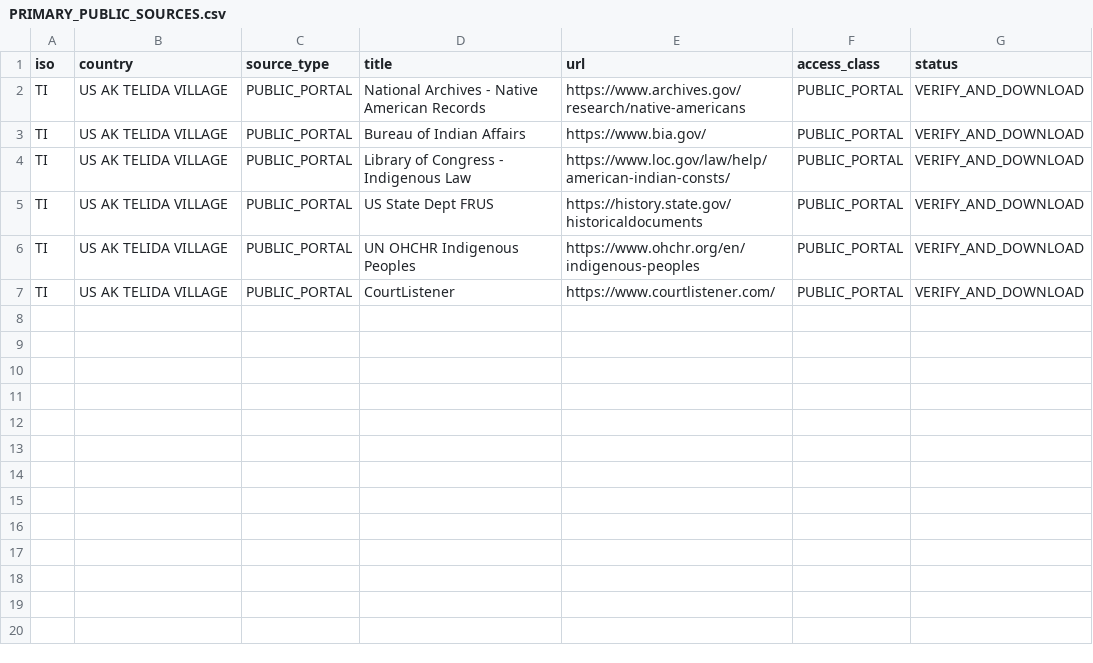
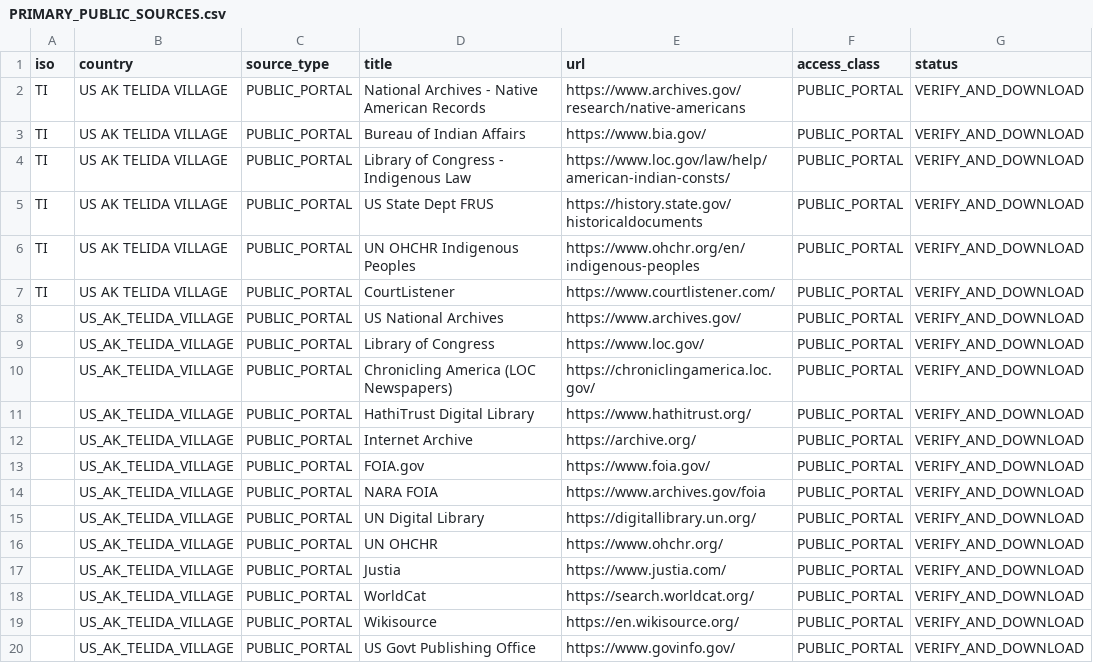
Before and after one commit to GlobalRestitutionAlliance/turtle-island-us-ak-telida-village-master-litigation, a CSV file: 03_Evidentiary_Exhibits/PRIMARY_PUBLIC_SOURCES.csv, drawn as a sheet.

Commit message:
Expand primary public source registries (Batch 2)

```diff
--- a/03_Evidentiary_Exhibits/PRIMARY_PUBLIC_SOURCES.csv
+++ b/03_Evidentiary_Exhibits/PRIMARY_PUBLIC_SOURCES.csv
@@ -7 +7,14 @@ TI,US AK TELIDA VILLAGE,PUBLIC_PORTAL,UN OHCHR Indigenous Peoples,https://www.oh
 TI,US AK TELIDA VILLAGE,PUBLIC_PORTAL,CourtListener,https://www.courtlistener.com/,PUBLIC_PORTAL,VERIFY_AND_DOWNLOAD
+,US_AK_TELIDA_VILLAGE,PUBLIC_PORTAL,US National Archives,https://www.archives.gov/,PUBLIC_PORTAL,VERIFY_AND_DOWNLOAD
+,US_AK_TELIDA_VILLAGE,PUBLIC_PORTAL,Library of Congress,https://www.loc.gov/,PUBLIC_PORTAL,VERIFY_AND_DOWNLOAD
+,US_AK_TELIDA_VILLAGE,PUBLIC_PORTAL,Chronicling America (LOC Newspapers),https://chroniclingamerica.loc.gov/,PUBLIC_PORTAL,VERIFY_AND_DOWNLOAD
+,US_AK_TELIDA_VILLAGE,PUBLIC_PORTAL,HathiTrust Digital Library,https://www.hathitrust.org/,PUBLIC_PORTAL,VERIFY_AND_DOWNLOAD
+,US_AK_TELIDA_VILLAGE,PUBLIC_PORTAL,Internet Archive,https://archive.org/,PUBLIC_PORTAL,VERIFY_AND_DOWNLOAD
+,US_AK_TELIDA_VILLAGE,PUBLIC_PORTAL,FOIA.gov,https://www.foia.gov/,PUBLIC_PORTAL,VERIFY_AND_DOWNLOAD
+,US_AK_TELIDA_VILLAGE,PUBLIC_PORTAL,NARA FOIA,https://www.archives.gov/foia,PUBLIC_PORTAL,VERIFY_AND_DOWNLOAD
+,US_AK_TELIDA_VILLAGE,PUBLIC_PORTAL,UN Digital Library,https://digitallibrary.un.org/,PUBLIC_PORTAL,VERIFY_AND_DOWNLOAD
+,US_AK_TELIDA_VILLAGE,PUBLIC_PORTAL,UN OHCHR,https://www.ohchr.org/,PUBLIC_PORTAL,VERIFY_AND_DOWNLOAD
+,US_AK_TELIDA_VILLAGE,PUBLIC_PORTAL,Justia,https://www.justia.com/,PUBLIC_PORTAL,VERIFY_AND_DOWNLOAD
+,US_AK_TELIDA_VILLAGE,PUBLIC_PORTAL,WorldCat,https://search.worldcat.org/,PUBLIC_PORTAL,VERIFY_AND_DOWNLOAD
+,US_AK_TELIDA_VILLAGE,PUBLIC_PORTAL,Wikisource,https://en.wikisource.org/,PUBLIC_PORTAL,VERIFY_AND_DOWNLOAD
+,US_AK_TELIDA_VILLAGE,PUBLIC_PORTAL,US Govt Publishing Office,https://www.govinfo.gov/,PUBLIC_PORTAL,VERIFY_AND_DOWNLOAD
```
Also changed, not shown: 2 other files.
